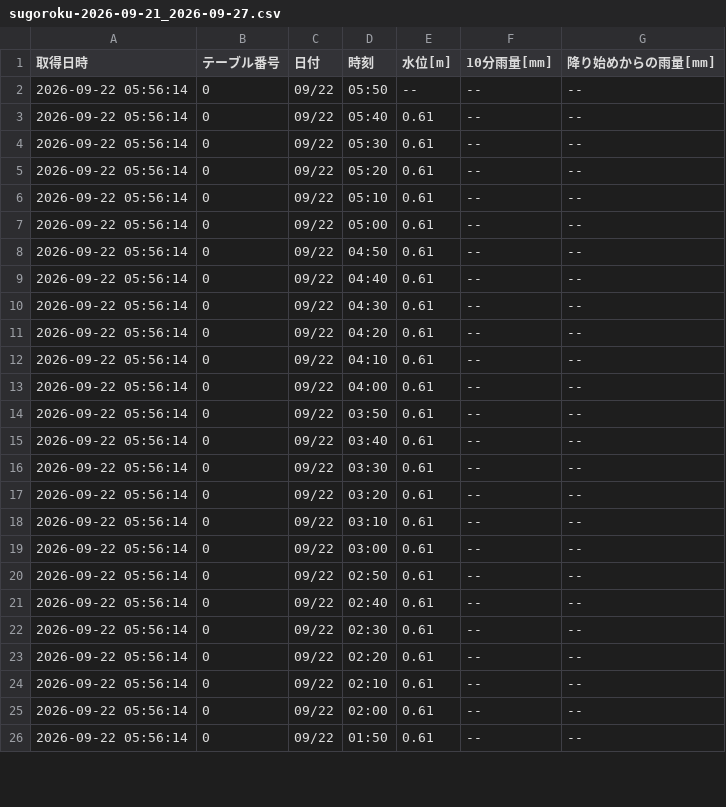
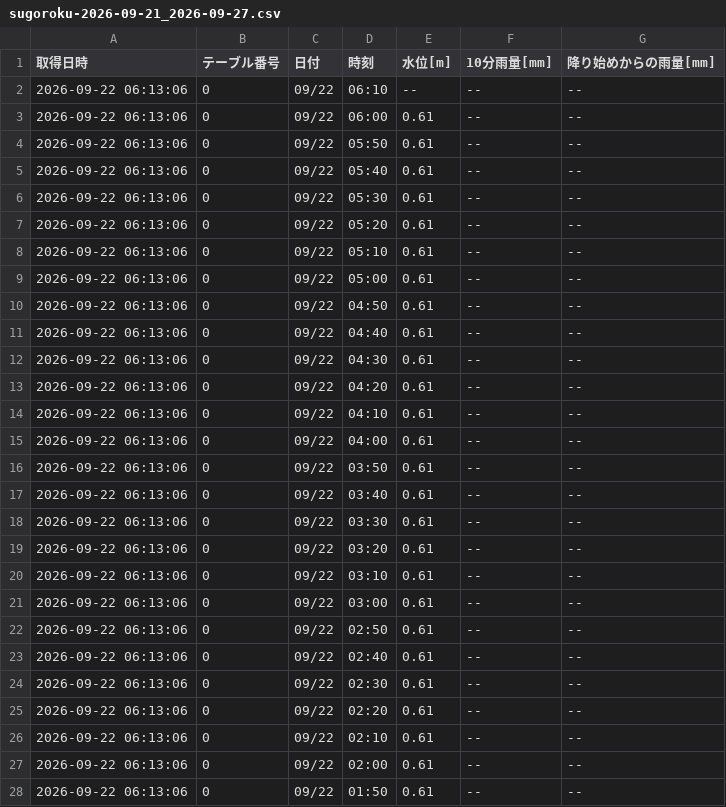
Before and after one commit to surveyhisyu/Stream-gauging-logger, a CSV file: data/sugoroku/sugoroku-2026-09-21_2026-09-27.csv, drawn as a sheet; only a part is shown; the diff covers the shown part only.

```diff
--- a/data/sugoroku/sugoroku-2026-09-21_2026-09-27.csv
+++ b/data/sugoroku/sugoroku-2026-09-21_2026-09-27.csv
@@ -1,26 +1,28 @@
 取得日時,テーブル番号,日付,時刻,水位[m],10分雨量[mm],降り始めからの雨量[mm]
-2026-09-22 05:56:14,0,09/22,05:50,--,--,--
-2026-09-22 05:56:14,0,09/22,05:40,0.61,--,--
-2026-09-22 05:56:14,0,09/22,05:30,0.61,--,--
-2026-09-22 05:56:14,0,09/22,05:20,0.61,--,--
-2026-09-22 05:56:14,0,09/22,05:10,0.61,--,--
-2026-09-22 05:56:14,0,09/22,05:00,0.61,--,--
-2026-09-22 05:56:14,0,09/22,04:50,0.61,--,--
-2026-09-22 05:56:14,0,09/22,04:40,0.61,--,--
-2026-09-22 05:56:14,0,09/22,04:30,0.61,--,--
-2026-09-22 05:56:14,0,09/22,04:20,0.61,--,--
-2026-09-22 05:56:14,0,09/22,04:10,0.61,--,--
-2026-09-22 05:56:14,0,09/22,04:00,0.61,--,--
-2026-09-22 05:56:14,0,09/22,03:50,0.61,--,--
-2026-09-22 05:56:14,0,09/22,03:40,0.61,--,--
-2026-09-22 05:56:14,0,09/22,03:30,0.61,--,--
-2026-09-22 05:56:14,0,09/22,03:20,0.61,--,--
-2026-09-22 05:56:14,0,09/22,03:10,0.61,--,--
-2026-09-22 05:56:14,0,09/22,03:00,0.61,--,--
-2026-09-22 05:56:14,0,09/22,02:50,0.61,--,--
-2026-09-22 05:56:14,0,09/22,02:40,0.61,--,--
-2026-09-22 05:56:14,0,09/22,02:30,0.61,--,--
-2026-09-22 05:56:14,0,09/22,02:20,0.61,--,--
-2026-09-22 05:56:14,0,09/22,02:10,0.61,--,--
-2026-09-22 05:56:14,0,09/22,02:00,0.61,--,--
-2026-09-22 05:56:14,0,09/22,01:50,0.61,--,--
+2026-09-22 06:13:06,0,09/22,06:10,--,--,--
+2026-09-22 06:13:06,0,09/22,06:00,0.61,--,--
+2026-09-22 06:13:06,0,09/22,05:50,0.61,--,--
+2026-09-22 06:13:06,0,09/22,05:40,0.61,--,--
+2026-09-22 06:13:06,0,09/22,05:30,0.61,--,--
+2026-09-22 06:13:06,0,09/22,05:20,0.61,--,--
+2026-09-22 06:13:06,0,09/22,05:10,0.61,--,--
+2026-09-22 06:13:06,0,09/22,05:00,0.61,--,--
+2026-09-22 06:13:06,0,09/22,04:50,0.61,--,--
+2026-09-22 06:13:06,0,09/22,04:40,0.61,--,--
+2026-09-22 06:13:06,0,09/22,04:30,0.61,--,--
+2026-09-22 06:13:06,0,09/22,04:20,0.61,--,--
+2026-09-22 06:13:06,0,09/22,04:10,0.61,--,--
+2026-09-22 06:13:06,0,09/22,04:00,0.61,--,--
+2026-09-22 06:13:06,0,09/22,03:50,0.61,--,--
+2026-09-22 06:13:06,0,09/22,03:40,0.61,--,--
+2026-09-22 06:13:06,0,09/22,03:30,0.61,--,--
+2026-09-22 06:13:06,0,09/22,03:20,0.61,--,--
+2026-09-22 06:13:06,0,09/22,03:10,0.61,--,--
+2026-09-22 06:13:06,0,09/22,03:00,0.61,--,--
+2026-09-22 06:13:06,0,09/22,02:50,0.61,--,--
+2026-09-22 06:13:06,0,09/22,02:40,0.61,--,--
+2026-09-22 06:13:06,0,09/22,02:30,0.61,--,--
+2026-09-22 06:13:06,0,09/22,02:20,0.61,--,--
+2026-09-22 06:13:06,0,09/22,02:10,0.61,--,--
+2026-09-22 06:13:06,0,09/22,02:00,0.61,--,--
+2026-09-22 06:13:06,0,09/22,01:50,0.61,--,--
```
Also changed, not shown: 23 edited cells elsewhere in this file, data/nakayama/nakayama-2026-09-14_2026-09-20.csv, data/nakayama/nakayama-2026-09-21_2026-09-27.csv, 4 other files.
